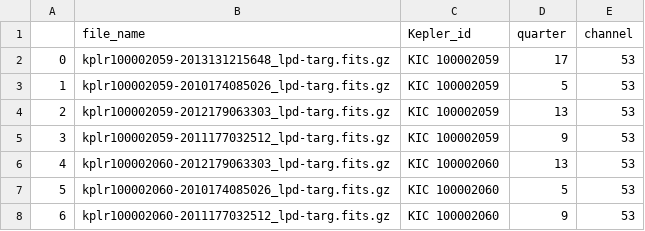
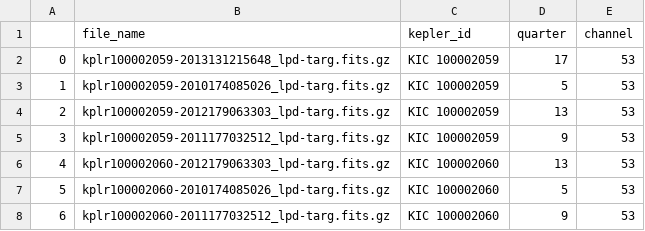
Before and after one commit to jorgemarpa/kepler-apertures, a CSV file: res/exba_tpfs_info.csv, drawn as a sheet; only a part is shown.

Commit message:
new column names

```diff
--- a/res/exba_tpfs_info.csv
+++ b/res/exba_tpfs_info.csv
@@ -1,2 +1,2 @@
-,file_name,Kepler_id,quarter,channel
+,file_name,kepler_id,quarter,channel
 0,kplr100002059-2013131215648_lpd-targ.fits.gz,KIC 100002059,17,53
```
